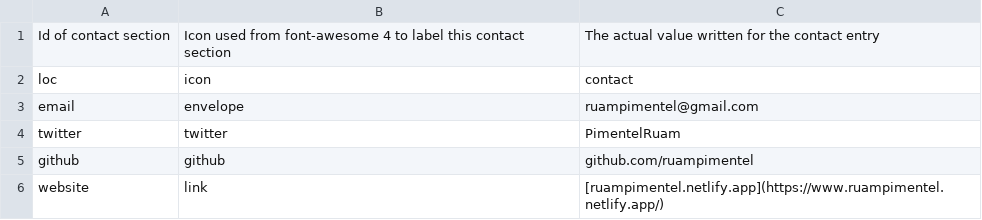
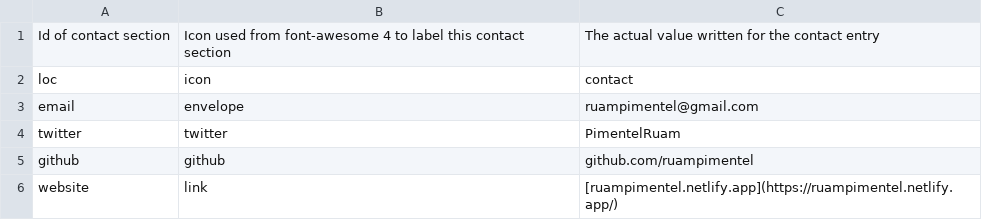
Before and after one commit to ruampimentel/Pimentel_CV, a CSV file: data/contact_info.csv, drawn as a sheet.

```diff
--- a/data/contact_info.csv
+++ b/data/contact_info.csv
@@ -5,2 +5,2 @@ twitter,twitter,PimentelRuam
 github,github,github.com/ruampimentel
-website,link,[ruampimentel.netlify.app](https://www.ruampimentel.netlify.app/)
+website,link,[ruampimentel.netlify.app](https://ruampimentel.netlify.app/)
```
Also changed, not shown: 3 other files.
